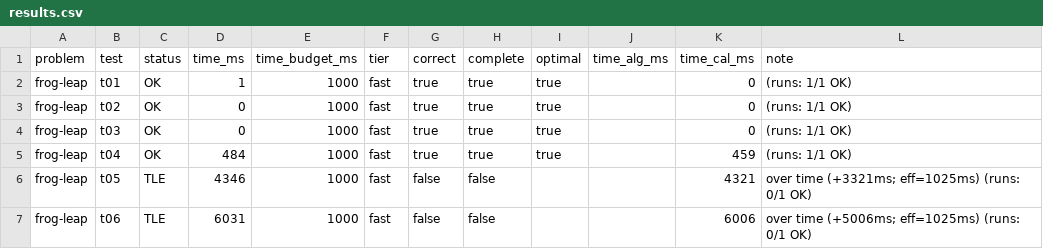
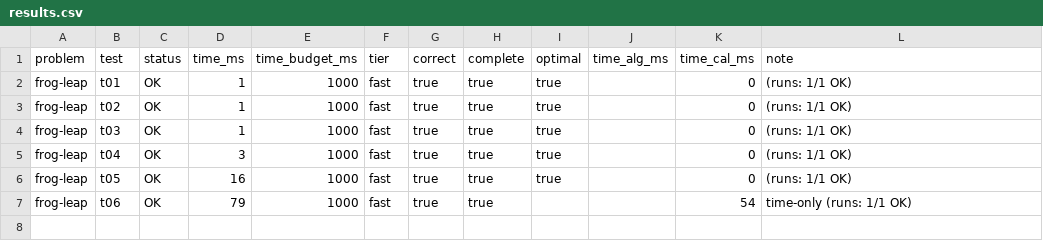
Before and after one commit to eGuardianDev/University-Work, a CSV file: ( 4 ) fourt Year/Artificial Intelligence/Homework/Homework 1/.judge/results.csv, drawn as a sheet.

```diff
--- a/( 4 ) fourt Year/Artificial Intelligence/Homework/Homework 1/.judge/results.csv
+++ b/( 4 ) fourt Year/Artificial Intelligence/Homework/Homework 1/.judge/results.csv
@@ -2,6 +2,6 @@ problem,test,status,time_ms,time_budget_ms,tier,correct,complete,optimal,time_al
 frog-leap,t01,OK,1,1000,fast,true,true,true,,0,(runs: 1/1 OK)
-frog-leap,t02,OK,0,1000,fast,true,true,true,,0,(runs: 1/1 OK)
-frog-leap,t03,OK,0,1000,fast,true,true,true,,0,(runs: 1/1 OK)
-frog-leap,t04,OK,484,1000,fast,true,true,true,,459,(runs: 1/1 OK)
-frog-leap,t05,TLE,4346,1000,fast,false,false,,,4321,over time (+3321ms; eff=1025ms) (runs: 0/1 OK)
-frog-leap,t06,TLE,6031,1000,fast,false,false,,,6006,over time (+5006ms; eff=1025ms) (runs: 0/1 OK)
+frog-leap,t02,OK,1,1000,fast,true,true,true,,0,(runs: 1/1 OK)
+frog-leap,t03,OK,1,1000,fast,true,true,true,,0,(runs: 1/1 OK)
+frog-leap,t04,OK,3,1000,fast,true,true,true,,0,(runs: 1/1 OK)
+frog-leap,t05,OK,16,1000,fast,true,true,true,,0,(runs: 1/1 OK)
+frog-leap,t06,OK,79,1000,fast,true,true,,,54,time-only (runs: 1/1 OK)
```
Also changed, not shown: 7 other files.
